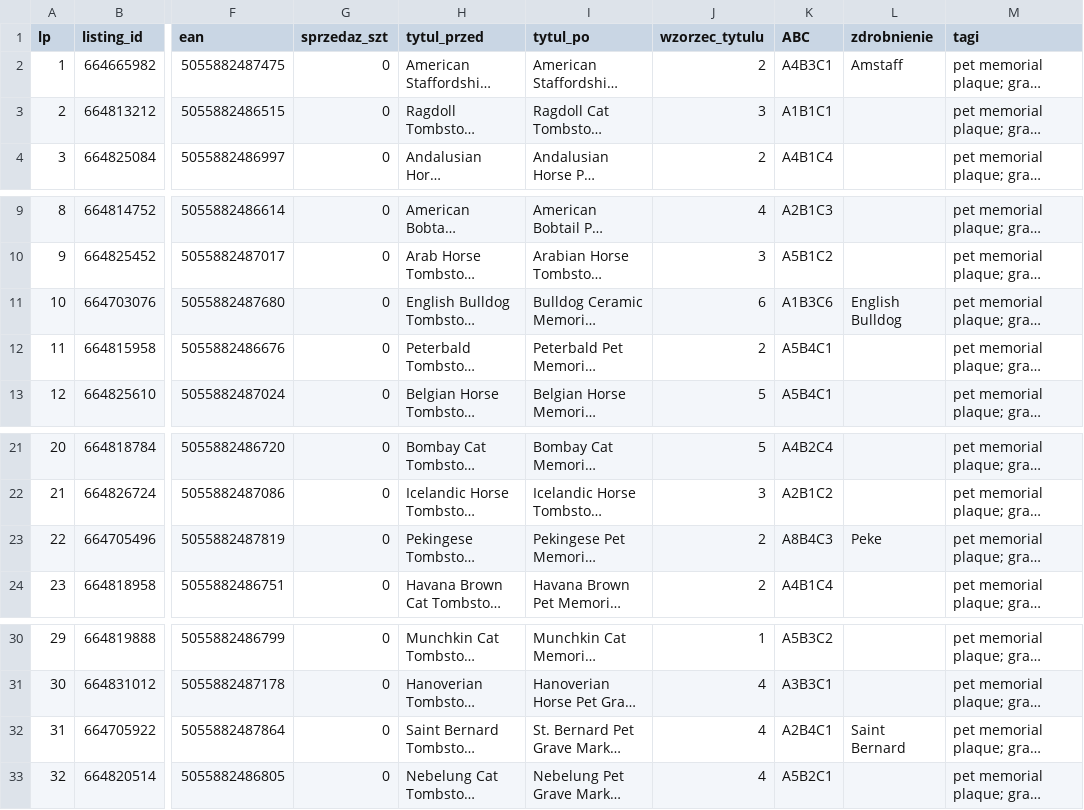
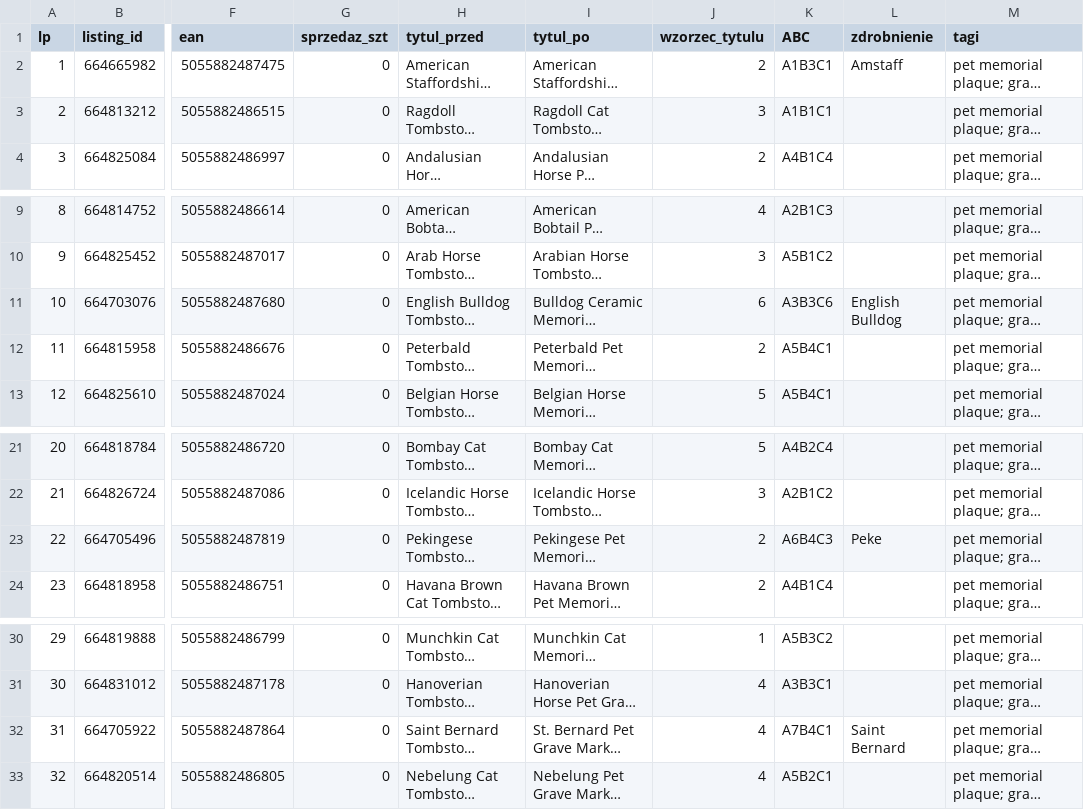
Before and after one commit to liszkak-design/ANITA-Art-Dog, a CSV file: plans/partia_001.csv, drawn as a sheet; only a part is shown, gaps mark what is left out; long unchanged cells end in …; the diff names each change by its address in the sheet, - before the commit and + after, or states it on an @@ line.

```diff
--- a/plans/partia_001.csv
+++ b/plans/partia_001.csv
-K2 (ABC): A4B3C1
+K2 (ABC): A1B3C1
-K11 (ABC): A1B3C6
+K11 (ABC): A3B3C6
-K23 (ABC): A8B4C3
+K23 (ABC): A6B4C3
-K32 (ABC): A2B4C1
+K32 (ABC): A7B4C1
```
Also changed, not shown: 8 other files.
